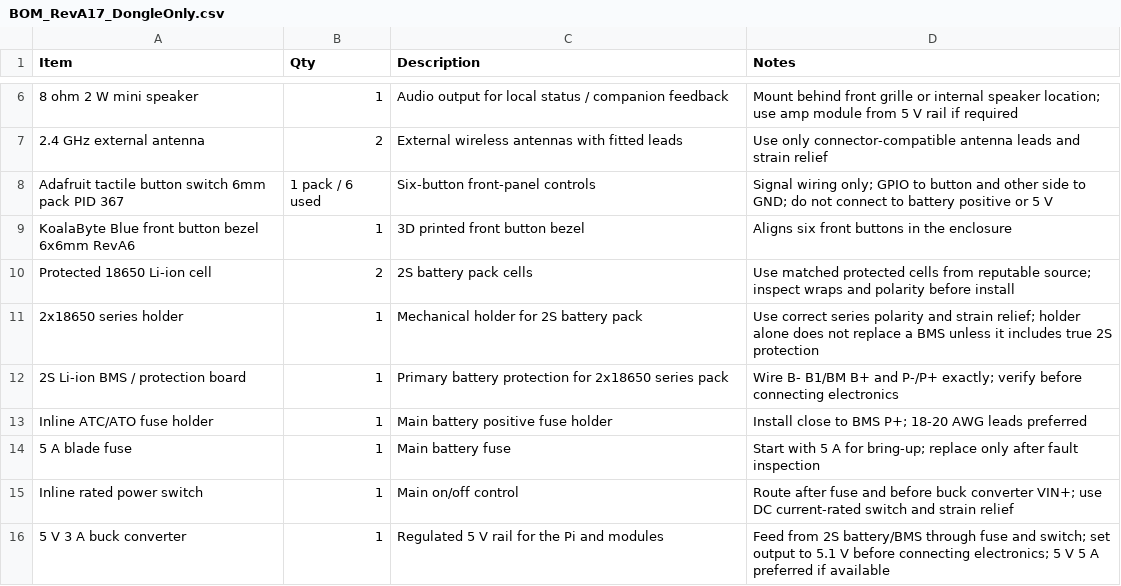
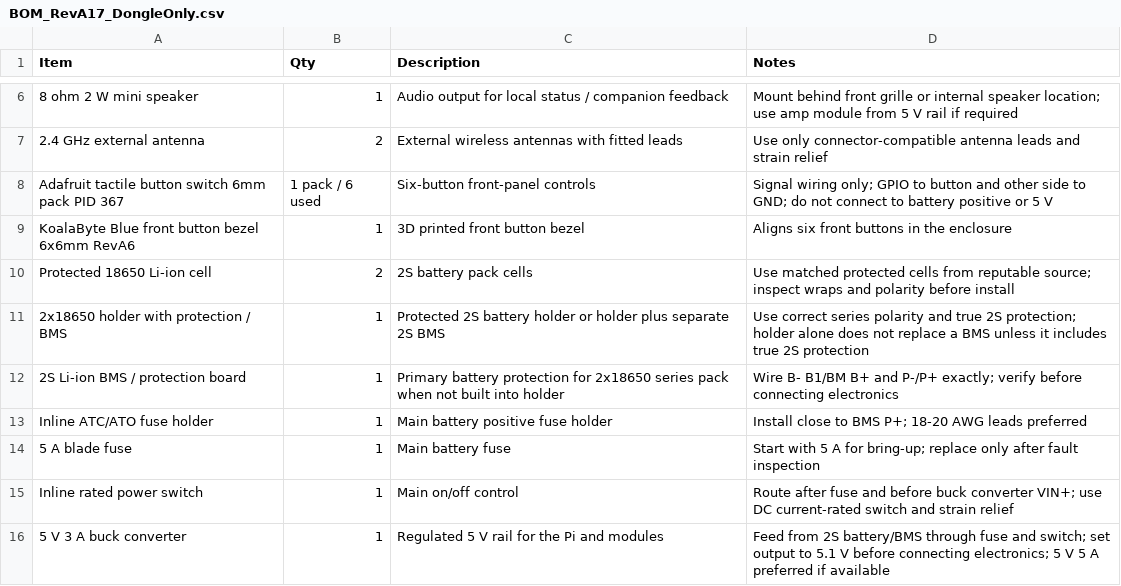
Before and after one commit to greatwhitek9-lab/KoalaByte-Blue, a CSV file: production/RevA17-dongle-only/BOM_RevA17_DongleOnly.csv, drawn as a sheet; only a part is shown, gaps mark what is left out.

Commit message:
Restore readiness BOM item while keeping battery power BOM

```diff
--- a/production/RevA17-dongle-only/BOM_RevA17_DongleOnly.csv
+++ b/production/RevA17-dongle-only/BOM_RevA17_DongleOnly.csv
@@ -10,4 +10,4 @@ KoalaByte Blue front button bezel 6x6mm RevA6,1,3D printed front button bezel,Al
 Protected 18650 Li-ion cell,2,2S battery pack cells,Use matched protected cells from reputable source; inspect wraps and polarity before install
-2x18650 series holder,1,Mechanical holder for 2S battery pack,Use correct series polarity and strain relief; holder alone does not replace a BMS unless it includes true 2S protection
-2S Li-ion BMS / protection board,1,Primary battery protection for 2x18650 series pack,Wire B- B1/BM B+ and P-/P+ exactly; verify before connecting electronics
+2x18650 holder with protection / BMS,1,Protected 2S battery holder or holder plus separate 2S BMS,Use correct series polarity and true 2S protection; holder alone does not replace a BMS unless it includes true 2S protection
+2S Li-ion BMS / protection board,1,Primary battery protection for 2x18650 series pack when not built into holder,Wire B- B1/BM B+ and P-/P+ exactly; verify before connecting electronics
 Inline ATC/ATO fuse holder,1,Main battery positive fuse holder,Install close to BMS P+; 18-20 AWG leads preferred
```
